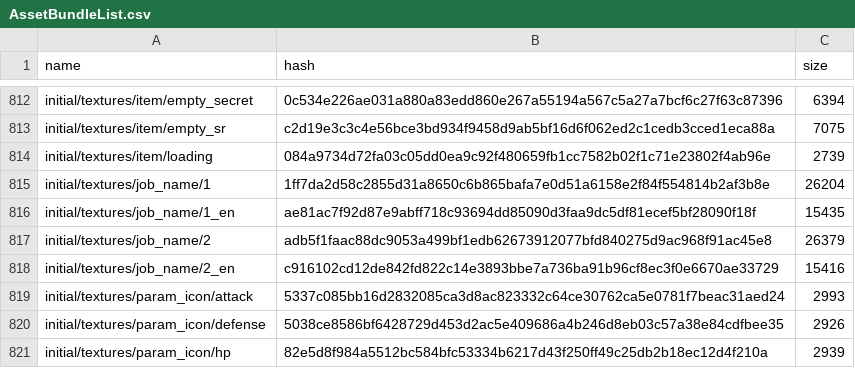
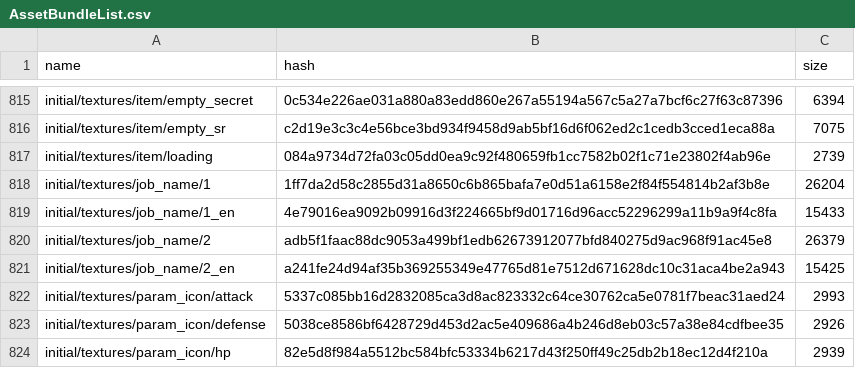
Before and after one commit to onederappli/SF_AB_Android, a CSV file: 100/AssetBundleList.csv, drawn as a sheet; only a part is shown, gaps mark what is left out; the diff covers the shown part only.

```diff
--- a/100/AssetBundleList.csv
+++ b/100/AssetBundleList.csv
@@ -815,5 +818,5 @@ initial/textures/item/loading,084a9734d72fa03c05dd0ea9c92f480659fb1cc7582b02f1c7
 initial/textures/job_name/1,1ff7da2d58c2855d31a8650c6b865bafa7e0d51a6158e2f84f554814b2af3b8e,26204
-initial/textures/job_name/1_en,ae81ac7f92d87e9abff718c93694dd85090d3faa9dc5df81ecef5bf28090f18f,15435
+initial/textures/job_name/1_en,4e79016ea9092b09916d3f224665bf9d01716d96acc52296299a11b9a9f4c8fa,15433
 initial/textures/job_name/2,adb5f1faac88dc9053a499bf1edb62673912077bfd840275d9ac968f91ac45e8,26379
-initial/textures/job_name/2_en,c916102cd12de842fd822c14e3893bbe7a736ba91b96cf8ec3f0e6670ae33729,15416
+initial/textures/job_name/2_en,a241fe24d94af35b369255349e47765d81e7512d671628dc10c31aca4be2a943,15425
 initial/textures/param_icon/attack,5337c085bb16d2832085ca3d8ac823332c64ce30762ca5e0781f7beac31aed24,2993
```
Also changed, not shown: 3 added rows and 16 edited cells elsewhere in this file, 15 other files.
